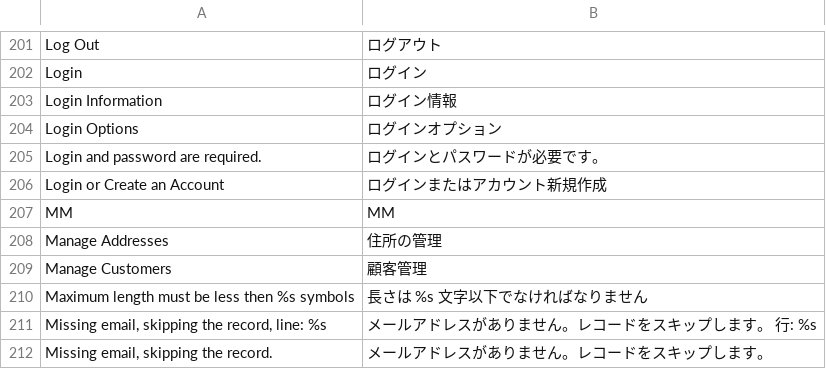
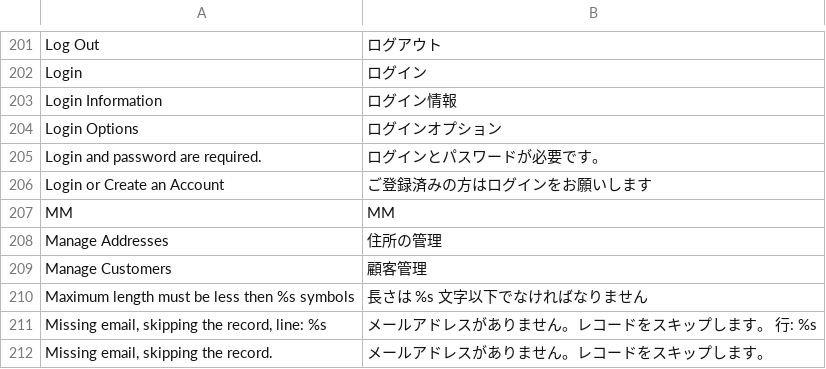
Before and after one commit to HirokazuNishi/Magento-Japanese-Translation, a CSV file: ja_JP/Mage_Customer.csv, drawn as a sheet; only a part is shown, gaps mark what is left out.

```diff
--- a/ja_JP/Mage_Customer.csv
+++ b/ja_JP/Mage_Customer.csv
@@ -205,3 +205,3 @@
 "Login and password are required.","ログインとパスワードが必要です。"
-"Login or Create an Account","ログインまたはアカウント新規作成"
+"Login or Create an Account","ご登録済みの方はログインをお願いします"
 "MM","MM"
```
Also changed, not shown: ja_JP/Mage_CatalogRule.csv, ja_JP/Mage_Sales.csv.
